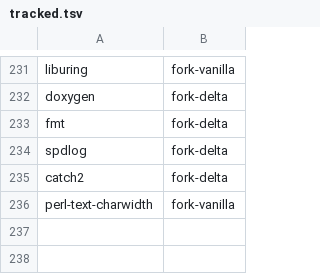
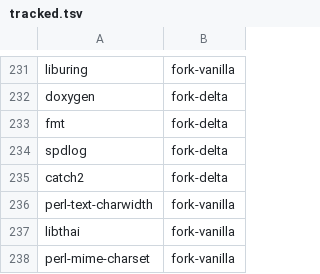
Before and after one commit to kashira-project/kashira-arch, a TSV file: tools/tracked.tsv, drawn as a sheet; only a part is shown, gaps mark what is left out.

Commit message:
import libthai, perl-mime-charset

```diff
--- a/tools/tracked.tsv
+++ b/tools/tracked.tsv
@@ -236 +236,3 @@ catch2	fork-delta
 perl-text-charwidth	fork-vanilla
+libthai	fork-vanilla
+perl-mime-charset	fork-vanilla
```
Also changed, not shown: 26 other files.
